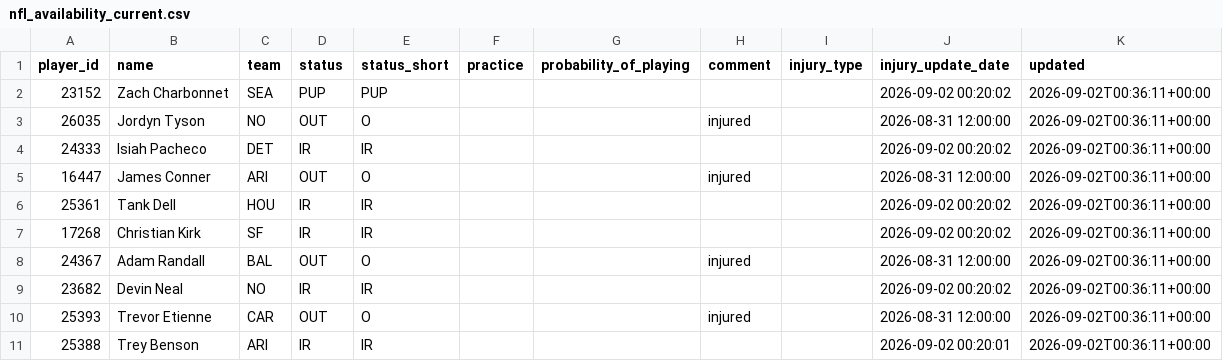
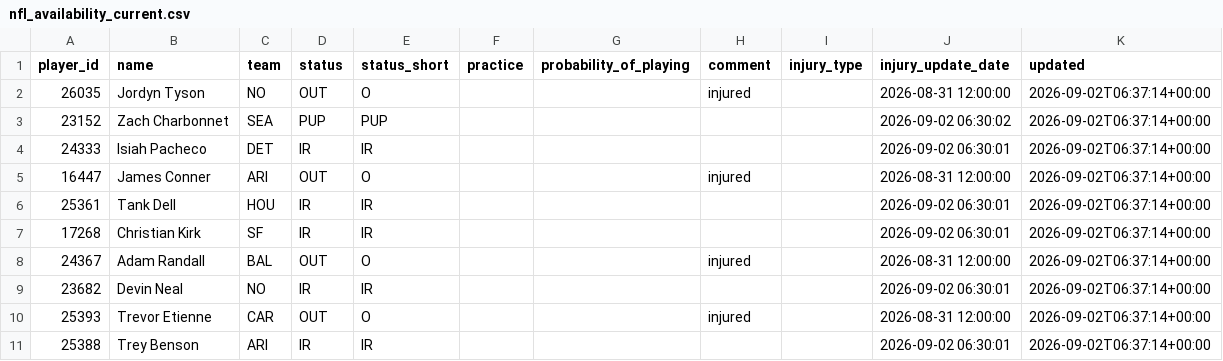
Before and after one commit to nukesim/nuke-dfs-hub, a CSV file: data/nfl_availability_current.csv, drawn as a sheet.

```diff
--- a/data/nfl_availability_current.csv
+++ b/data/nfl_availability_current.csv
@@ -1,11 +1,11 @@
 player_id,name,team,status,status_short,practice,probability_of_playing,comment,injury_type,injury_update_date,updated
-23152,Zach Charbonnet,SEA,PUP,PUP,,,,,2026-09-02 00:20:02,2026-09-02T00:36:11+00:00
-26035,Jordyn Tyson,NO,OUT,O,,,injured,,2026-08-31 12:00:00,2026-09-02T00:36:11+00:00
-24333,Isiah Pacheco,DET,IR,IR,,,,,2026-09-02 00:20:02,2026-09-02T00:36:11+00:00
-16447,James Conner,ARI,OUT,O,,,injured,,2026-08-31 12:00:00,2026-09-02T00:36:11+00:00
-25361,Tank Dell,HOU,IR,IR,,,,,2026-09-02 00:20:02,2026-09-02T00:36:11+00:00
-17268,Christian Kirk,SF,IR,IR,,,,,2026-09-02 00:20:02,2026-09-02T00:36:11+00:00
-24367,Adam Randall,BAL,OUT,O,,,injured,,2026-08-31 12:00:00,2026-09-02T00:36:11+00:00
-23682,Devin Neal,NO,IR,IR,,,,,2026-09-02 00:20:02,2026-09-02T00:36:11+00:00
-25393,Trevor Etienne,CAR,OUT,O,,,injured,,2026-08-31 12:00:00,2026-09-02T00:36:11+00:00
-25388,Trey Benson,ARI,IR,IR,,,,,2026-09-02 00:20:01,2026-09-02T00:36:11+00:00
+26035,Jordyn Tyson,NO,OUT,O,,,injured,,2026-08-31 12:00:00,2026-09-02T06:37:14+00:00
+23152,Zach Charbonnet,SEA,PUP,PUP,,,,,2026-09-02 06:30:02,2026-09-02T06:37:14+00:00
+24333,Isiah Pacheco,DET,IR,IR,,,,,2026-09-02 06:30:01,2026-09-02T06:37:14+00:00
+16447,James Conner,ARI,OUT,O,,,injured,,2026-08-31 12:00:00,2026-09-02T06:37:14+00:00
+25361,Tank Dell,HOU,IR,IR,,,,,2026-09-02 06:30:01,2026-09-02T06:37:14+00:00
+17268,Christian Kirk,SF,IR,IR,,,,,2026-09-02 06:30:01,2026-09-02T06:37:14+00:00
+24367,Adam Randall,BAL,OUT,O,,,injured,,2026-08-31 12:00:00,2026-09-02T06:37:14+00:00
+23682,Devin Neal,NO,IR,IR,,,,,2026-09-02 06:30:01,2026-09-02T06:37:14+00:00
+25393,Trevor Etienne,CAR,OUT,O,,,injured,,2026-08-31 12:00:00,2026-09-02T06:37:14+00:00
+25388,Trey Benson,ARI,IR,IR,,,,,2026-09-02 06:30:01,2026-09-02T06:37:14+00:00
```
